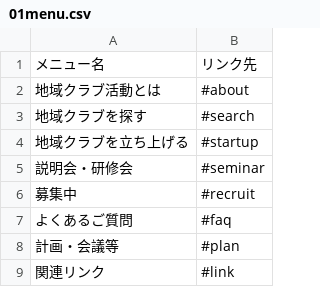
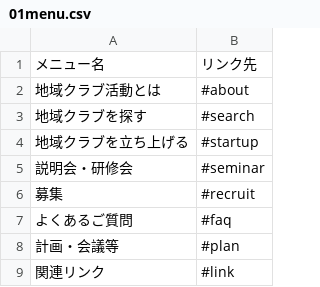
Before and after one commit to ryosuke1105/test.community, a CSV file: 01menu.csv, drawn as a sheet.

Commit message:
Update menu items in 01menu.csv

```diff
--- a/01menu.csv
+++ b/01menu.csv
@@ -5,3 +5,3 @@
 説明会・研修会,#seminar
-募集中,#recruit
+募集,#recruit
 よくあるご質問,#faq
```
